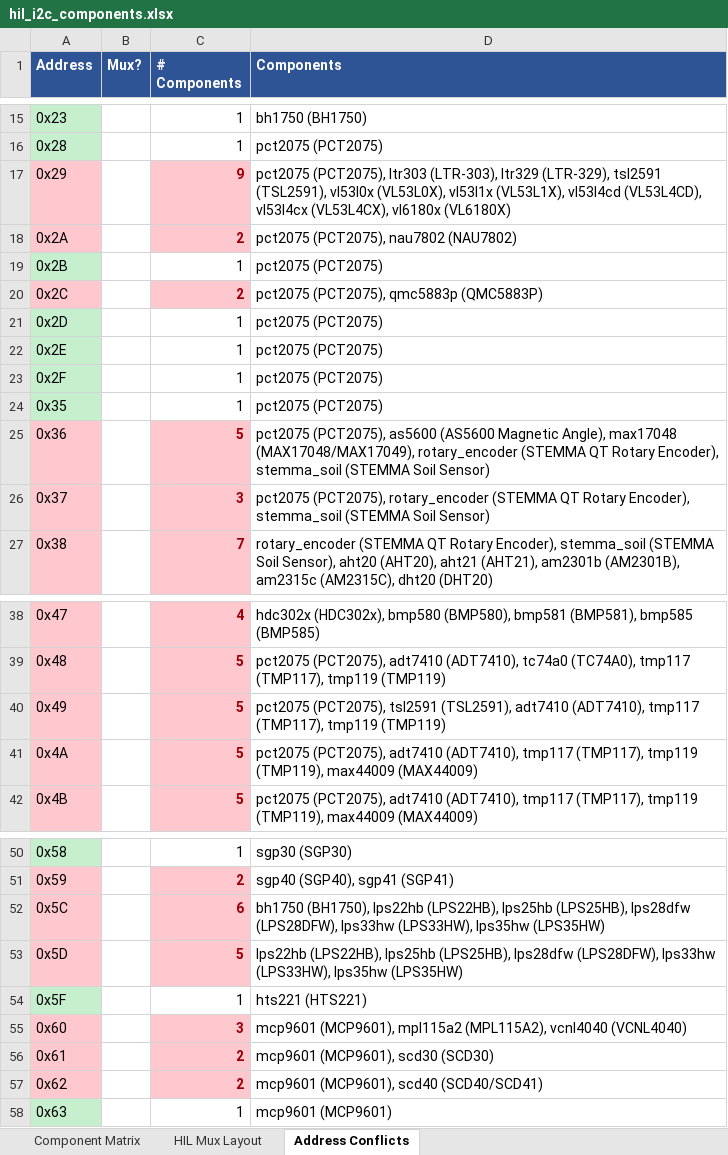
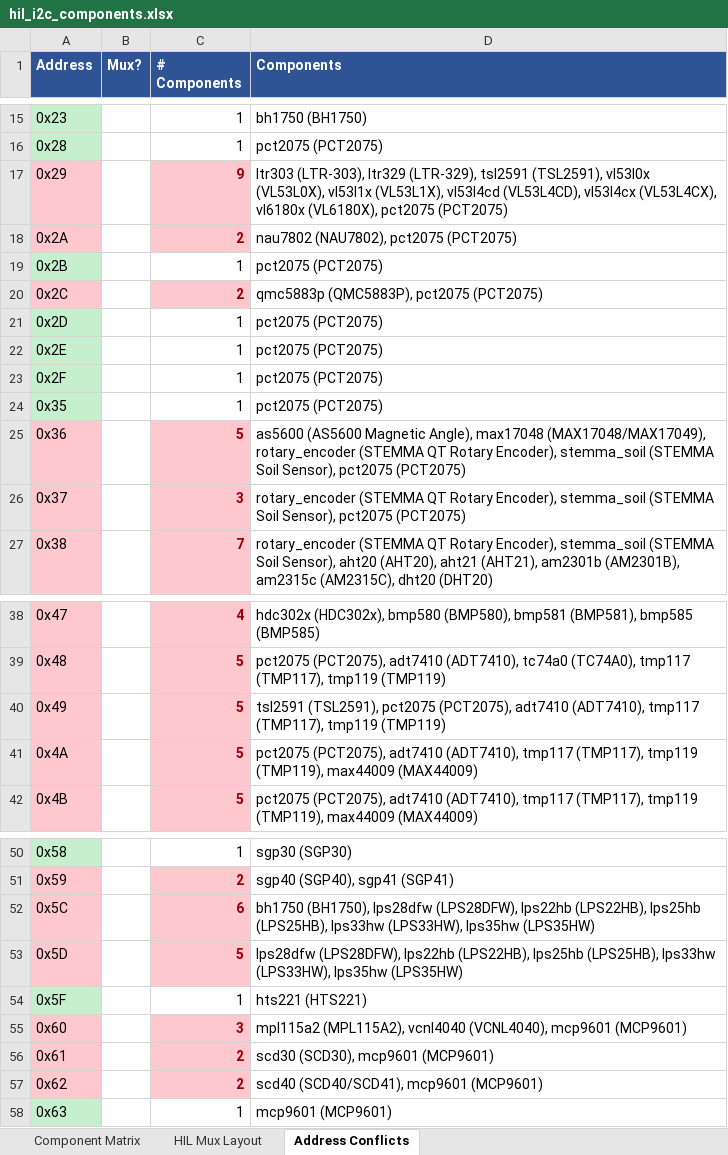
Before and after one commit to tyeth/Wippersnapper_Components, an Excel workbook: hil_i2c_components.xlsx, sheet Address Conflicts, drawn as a sheet; only a part is shown, gaps mark what is left out; values as stored, in another font and other column widths than the file's, no borders; the diff names each change by its address in the sheet, - before the commit and + after, or states it on an @@ line.

Commit message:
default-addresses considered from https://github.com/adafruit/Wippersnapper_Components/tree/offline-mode/components/i2c

```diff
--- a/hil_i2c_components.xlsx (sheet Address Conflicts)
+++ b/hil_i2c_components.xlsx (sheet Address Conflicts)
-D17 (Components): pct2075 (PCT2075), ltr303 (LTR-303), ltr329 (LTR-329), tsl2591 (TSL2591), vl53l0x (VL53L0X), vl53l1x (VL53L1X), vl53l4cd (VL53L4CD), vl53l4cx (VL53L4CX), vl6180x (VL6180X)
+D17 (Components): ltr303 (LTR-303), ltr329 (LTR-329), tsl2591 (TSL2591), vl53l0x (VL53L0X), vl53l1x (VL53L1X), vl53l4cd (VL53L4CD), vl53l4cx (VL53L4CX), vl6180x (VL6180X), pct2075 (PCT2075)
-D18 (Components): pct2075 (PCT2075), nau7802 (NAU7802)
+D18 (Components): nau7802 (NAU7802), pct2075 (PCT2075)
-D20 (Components): pct2075 (PCT2075), qmc5883p (QMC5883P)
+D20 (Components): qmc5883p (QMC5883P), pct2075 (PCT2075)
-D25 (Components): pct2075 (PCT2075), as5600 (AS5600 Magnetic Angle), max17048 (MAX17048/MAX17049), rotary_encoder (STEMMA QT Rotary Encoder), stemma_soil (STEMMA Soil Sensor)
+D25 (Components): as5600 (AS5600 Magnetic Angle), max17048 (MAX17048/MAX17049), rotary_encoder (STEMMA QT Rotary Encoder), stemma_soil (STEMMA Soil Sensor), pct2075 (PCT2075)
-D26 (Components): pct2075 (PCT2075), rotary_encoder (STEMMA QT Rotary Encoder), stemma_soil (STEMMA Soil Sensor)
+D26 (Components): rotary_encoder (STEMMA QT Rotary Encoder), stemma_soil (STEMMA Soil Sensor), pct2075 (PCT2075)
-D40 (Components): pct2075 (PCT2075), tsl2591 (TSL2591), adt7410 (ADT7410),…
+D40 (Components): tsl2591 (TSL2591), pct2075 (PCT2075), adt7410 (ADT7410),…
-D52 (Components): bh1750 (BH1750), lps22hb (LPS22HB), lps25hb (LPS25HB), lps28dfw (LPS28DFW), lps33hw (LPS33HW),…
+D52 (Components): bh1750 (BH1750), lps28dfw (LPS28DFW), lps22hb (LPS22HB), lps25hb (LPS25HB), lps33hw (LPS33HW),…
-D53 (Components): lps22hb (LPS22HB), lps25hb (LPS25HB), lps28dfw (LPS28DFW), lps33hw (LPS33HW),…
+D53 (Components): lps28dfw (LPS28DFW), lps22hb (LPS22HB), lps25hb (LPS25HB), lps33hw (LPS33HW),…
-D55 (Components): mcp9601 (MCP9601), mpl115a2 (MPL115A2), vcnl4040 (VCNL4040)
+D55 (Components): mpl115a2 (MPL115A2), vcnl4040 (VCNL4040), mcp9601 (MCP9601)
-D56 (Components): mcp9601 (MCP9601), scd30 (SCD30)
+D56 (Components): scd30 (SCD30), mcp9601 (MCP9601)
-D57 (Components): mcp9601 (MCP9601), scd40 (SCD40/SCD41)
+D57 (Components): scd40 (SCD40/SCD41), mcp9601 (MCP9601)
```
Also changed, not shown: sheet Component Matrix, sheet HIL Mux Layout, 2 other files.
